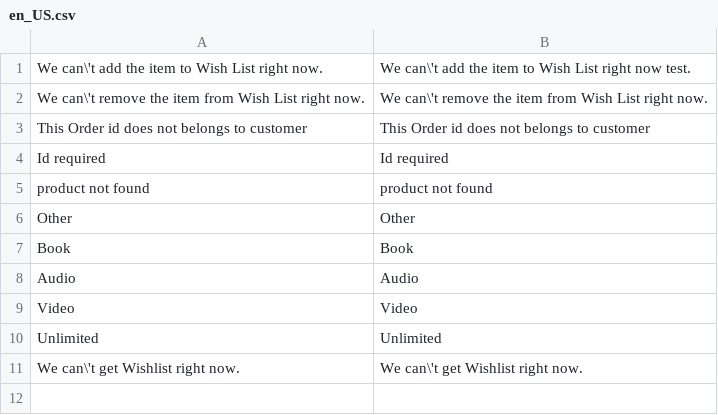
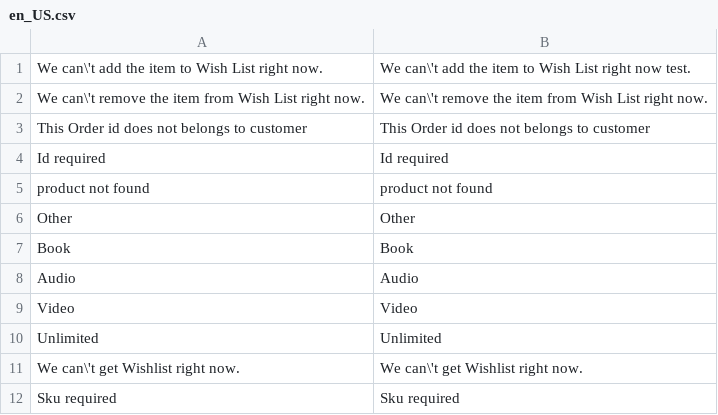
Before and after one commit to aheadWorks/module-mobile-app-connector, a CSV file: i18n/en_US.csv, drawn as a sheet; the diff names each change by its address in the sheet, - before the commit and + after, or states it on an @@ line.

```diff
--- a/i18n/en_US.csv
+++ b/i18n/en_US.csv
+row 12: Sku required | Sku required
```
Also changed, not shown: 4 other files.
